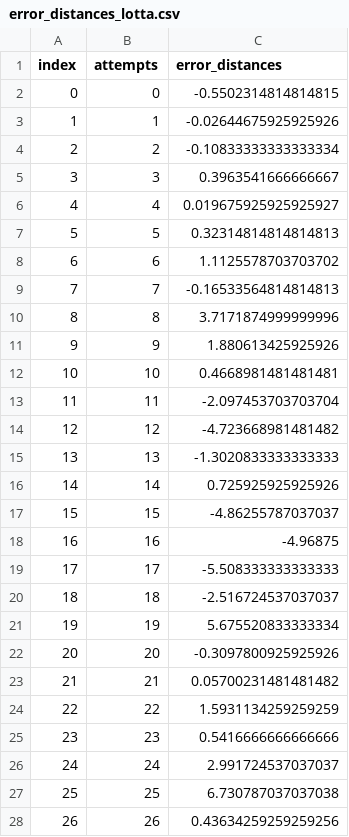
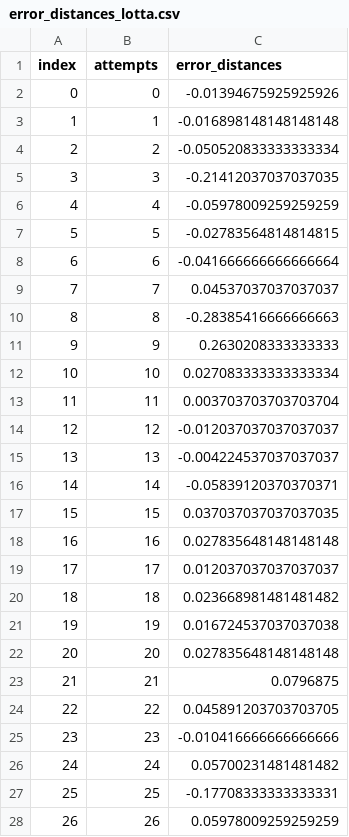
Before and after one commit to lolotta/Neural_Modeling, a CSV file: HW5/error_distances_lotta.csv, drawn as a sheet; only a part is shown; the diff covers the shown part only.

```diff
--- a/HW5/error_distances_lotta.csv
+++ b/HW5/error_distances_lotta.csv
@@ -1,28 +1,28 @@
 index,attempts,error_distances
-0,0,-0.5502314814814815
-1,1,-0.02644675925925926
-2,2,-0.10833333333333334
-3,3,0.3963541666666667
-4,4,0.019675925925925927
-5,5,0.32314814814814813
-6,6,1.1125578703703702
-7,7,-0.16533564814814813
-8,8,3.7171874999999996
-9,9,1.880613425925926
-10,10,0.4668981481481481
-11,11,-2.097453703703704
-12,12,-4.723668981481482
-13,13,-1.3020833333333333
-14,14,0.725925925925926
-15,15,-4.86255787037037
-16,16,-4.96875
-17,17,-5.508333333333333
-18,18,-2.516724537037037
-19,19,5.675520833333334
-20,20,-0.3097800925925926
-21,21,0.05700231481481482
-22,22,1.5931134259259259
-23,23,0.5416666666666666
-24,24,2.991724537037037
-25,25,6.730787037037038
-26,26,0.43634259259259256
+0,0,-0.01394675925925926
+1,1,-0.016898148148148148
+2,2,-0.050520833333333334
+3,3,-0.21412037037037035
+4,4,-0.05978009259259259
+5,5,-0.02783564814814815
+6,6,-0.041666666666666664
+7,7,0.04537037037037037
+8,8,-0.28385416666666663
+9,9,0.2630208333333333
+10,10,0.027083333333333334
+11,11,0.003703703703703704
+12,12,-0.012037037037037037
+13,13,-0.004224537037037037
+14,14,-0.05839120370370371
+15,15,0.037037037037037035
+16,16,0.027835648148148148
+17,17,0.012037037037037037
+18,18,0.023668981481481482
+19,19,0.016724537037037038
+20,20,0.027835648148148148
+21,21,0.0796875
+22,22,0.045891203703703705
+23,23,-0.010416666666666666
+24,24,0.05700231481481482
+25,25,-0.17708333333333331
+26,26,0.05978009259259259
```
Also changed, not shown: 173 edited cells elsewhere in this file, HW5/error_angles_lotta.csv, 6 other files.
